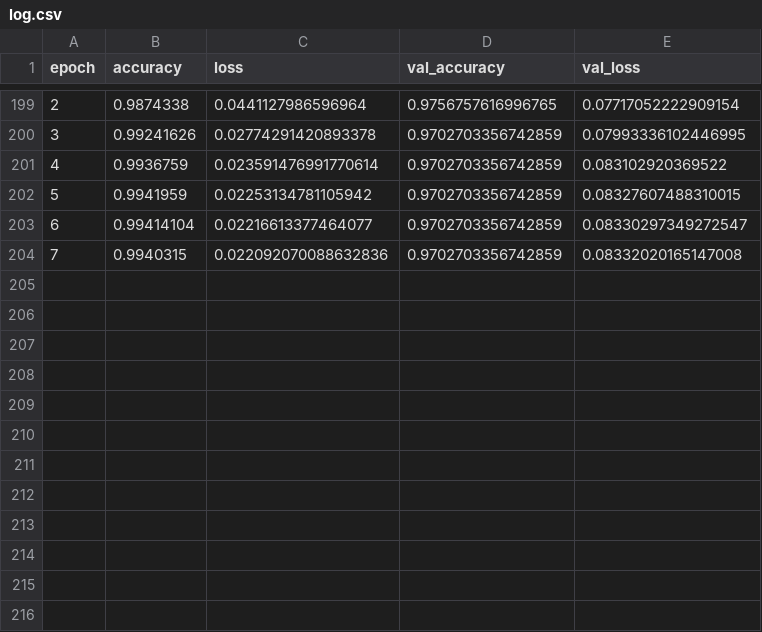
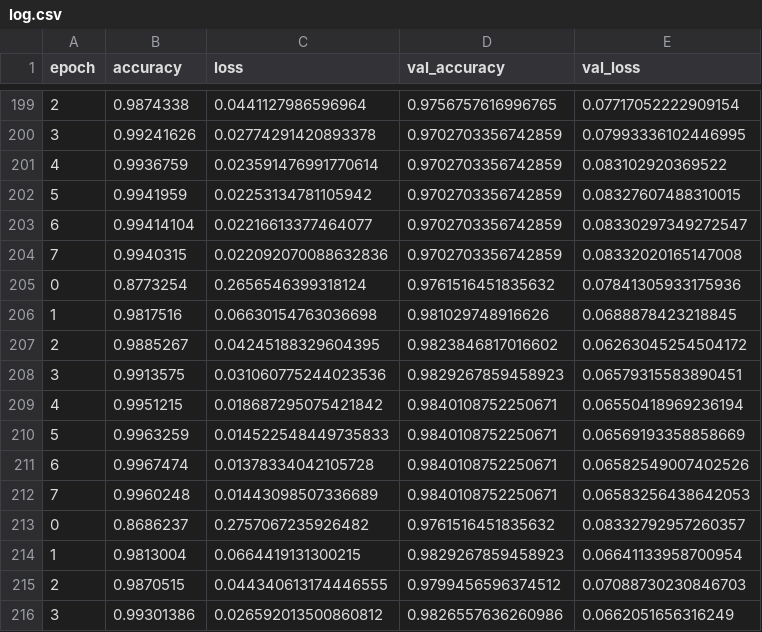
Before and after one commit to nicholasneo78/brainhack-til2020, a CSV file: datasets/log.csv, drawn as a sheet; only a part is shown, gaps mark what is left out; the diff names each change by its address in the sheet, - before the commit and + after, or states it on an @@ line.

Commit message:
updated nlp-v3 for highest accuracy

```diff
--- a/datasets/log.csv
+++ b/datasets/log.csv
+row 205: 0 | 0.8773254 | 0.2656546399318124 | 0.9761516451835632 | 0.07841305933175936
+row 206: 1 | 0.9817516 | 0.06630154763036698 | 0.981029748916626 | 0.0688878423218845
+row 207: 2 | 0.9885267 | 0.04245188329604395 | 0.9823846817016602 | 0.06263045254504172
+row 208: 3 | 0.9913575 | 0.031060775244023536 | 0.9829267859458923 | 0.06579315583890451
+row 209: 4 | 0.9951215 | 0.018687295075421842 | 0.9840108752250671 | 0.06550418969236194
+row 210: 5 | 0.9963259 | 0.014522548449735833 | 0.9840108752250671 | 0.06569193358858669
+row 211: 6 | 0.9967474 | 0.01378334042105728 | 0.9840108752250671 | 0.06582549007402526
+row 212: 7 | 0.9960248 | 0.01443098507336689 | 0.9840108752250671 | 0.06583256438642053
+row 213: 0 | 0.8686237 | 0.2757067235926482 | 0.9761516451835632 | 0.08332792957260357
+row 214: 1 | 0.9813004 | 0.0664419131300215 | 0.9829267859458923 | 0.06641133958700954
+row 215: 2 | 0.9870515 | 0.044340613174446555 | 0.9799456596374512 | 0.07088730230846703
+row 216: 3 | 0.99301386 | 0.026592013500860812 | 0.9826557636260986 | 0.0662051656316249
```
Also changed, not shown: datasets/TEAM_MIA_nlp_predictions.csv, 1 other file.
